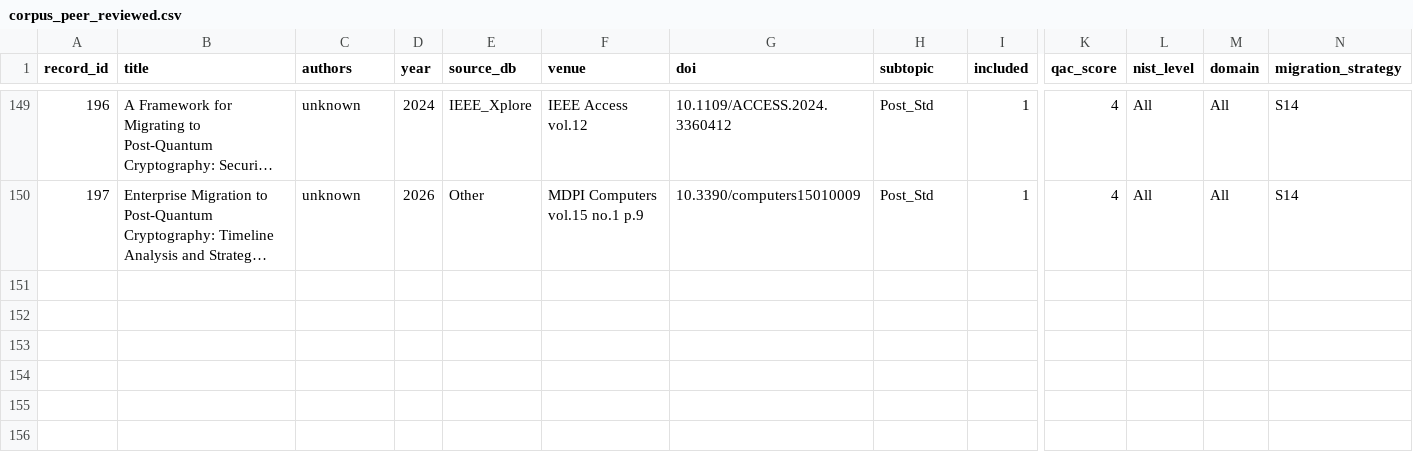
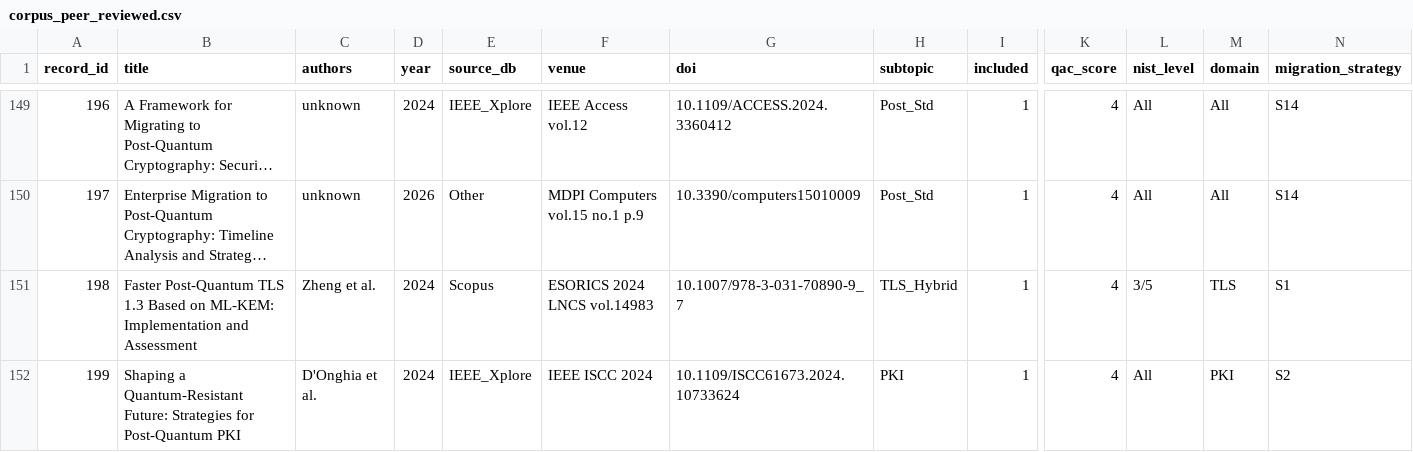
Before and after one commit to ufxa/Survey-Post-quantum-cryptography-migration-survey, a CSV file: data/corpus_peer_reviewed.csv, drawn as a sheet; only a part is shown, gaps mark what is left out; long unchanged cells end in …; rows hold the shown columns only; the diff names each change by its address in the sheet, - before the commit and + after, or states it on an @@ line.

```diff
--- a/data/corpus_peer_reviewed.csv
+++ b/data/corpus_peer_reviewed.csv
+row 151: 198 | Faster Post-Quantum TLS 1.3 Based on ML-KEM: Implementation and Assessment | Zheng et al. | 2024 | Scopus | ESORICS 2024 LNCS vol.14983 | 10.1007/978-3-031-70890-9_7 | TLS_Hybrid | 1 | 4 | 3/5 | TLS | S1
+row 152: 199 | Shaping a Quantum-Resistant Future: Strategies for Post-Quantum PKI | D'Onghia et al. | 2024 | IEEE_Xplore | IEEE ISCC 2024 | 10.1109/ISCC61673.2024.10733624 | PKI | 1 | 4 | All | PKI | S2
```
Also changed, not shown: 3 other files.
